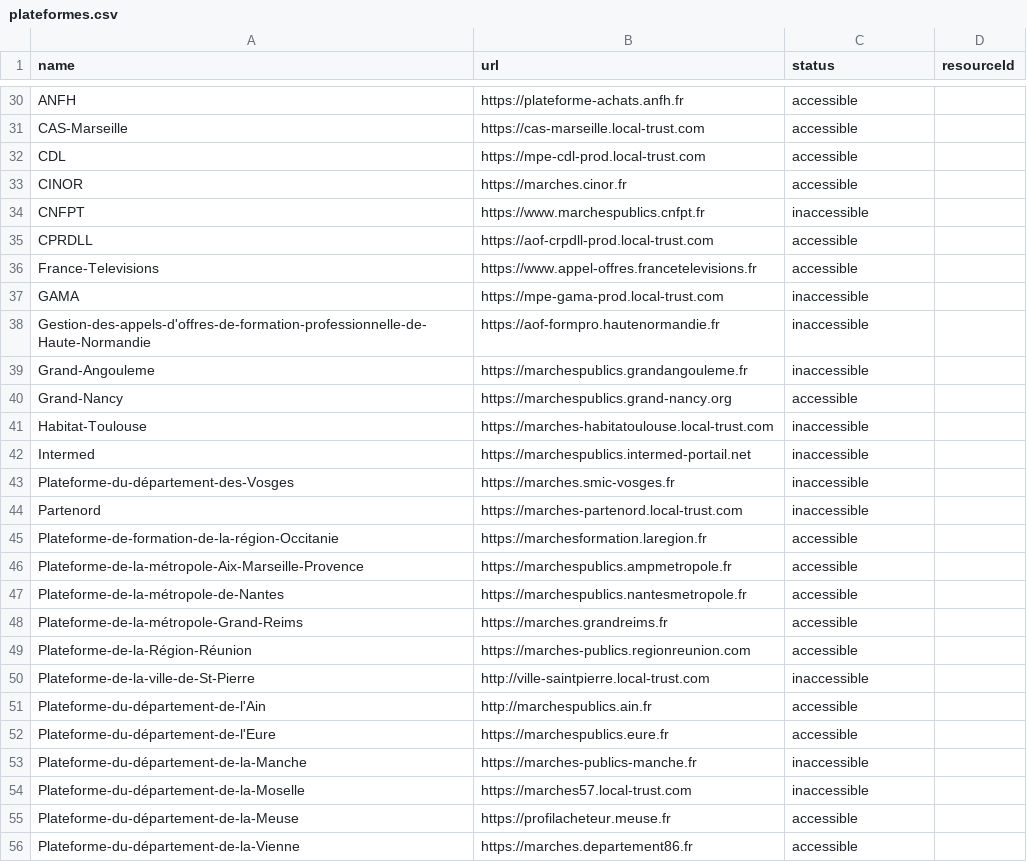
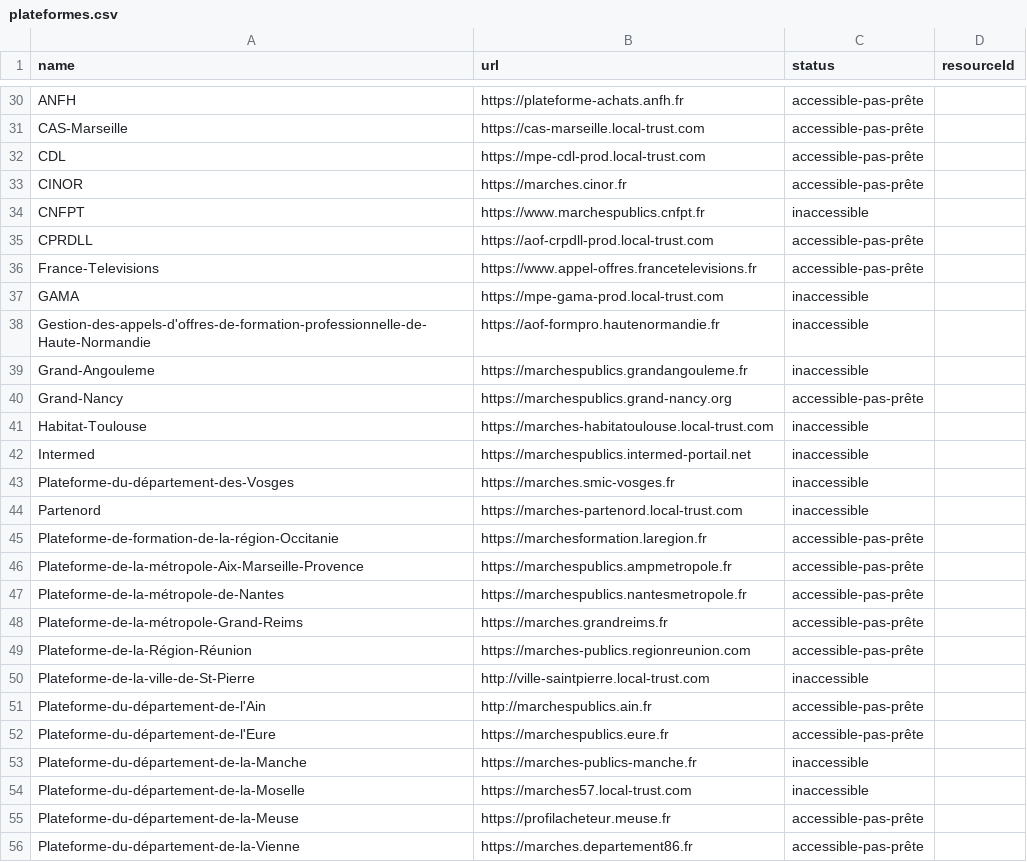
Before and after one commit to ColinMaudry/atexo-decp-scraper, a CSV file: plateformes.csv, drawn as a sheet; only a part is shown, gaps mark what is left out; the diff covers the shown part only; the diff names each change by its address in the sheet, - before the commit and + after, or states it on an @@ line.

```diff
--- a/plateformes.csv
+++ b/plateformes.csv
-C30:C33 (status): accessible
+C30:C33 (status): accessible-pas-prête
-C35:C36 (status): accessible
+C35:C36 (status): accessible-pas-prête
-C40 (status): accessible
+C40 (status): accessible-pas-prête
-C45:C49 (status): accessible
+C45:C49 (status): accessible-pas-prête
-C51:C52 (status): accessible
+C51:C52 (status): accessible-pas-prête
-C55:C56 (status): accessible
+C55:C56 (status): accessible-pas-prête
```
Also changed, not shown: 33 edited cells elsewhere in this file.
